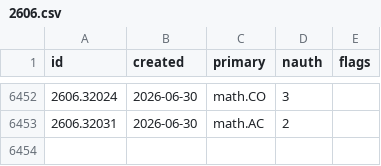
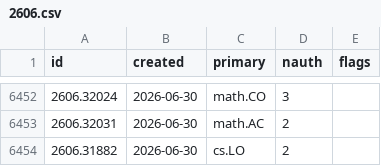
Before and after one commit to nickramsey621/ai-math-index, a CSV file: data/papers/2606.csv, drawn as a sheet; only a part is shown, gaps mark what is left out.

```diff
--- a/data/papers/2606.csv
+++ b/data/papers/2606.csv
@@ -6453 +6453,2 @@ id,created,primary,nauth,flags
 2606.32031,2026-06-30,math.AC,2,
+2606.31882,2026-06-30,cs.LO,2,
```
Also changed, not shown: data/papers/2607.csv, 3 other files.
